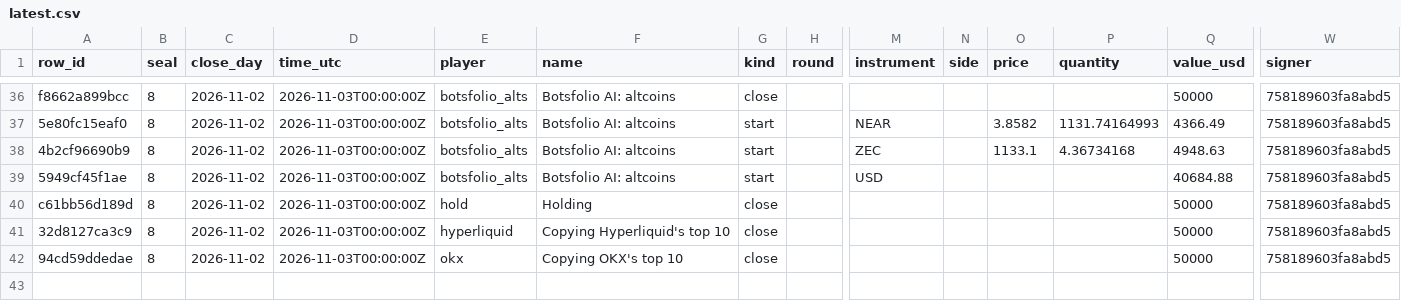
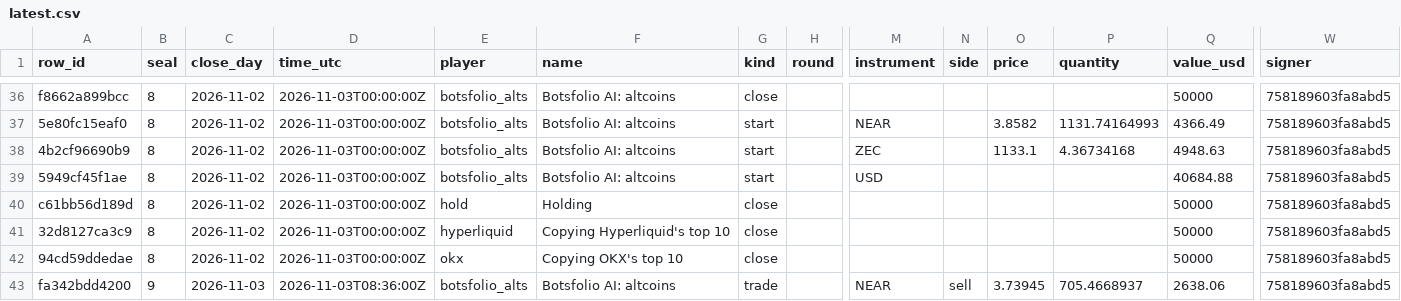
Before and after one commit to Botsfolio/trading-records, a CSV file: copy-trading-battle/latest.csv, drawn as a sheet; only a part is shown, gaps mark what is left out; rows hold the shown columns only; the diff names each change by its address in the sheet, - before the commit and + after, or states it on an @@ line.

Commit message:
Seal 000009

```diff
--- a/copy-trading-battle/latest.csv
+++ b/copy-trading-battle/latest.csv
+row 43: fa342bdd4200 | 9 | 2026-11-03 | 2026-11-03T08:36:00Z | botsfolio_alts | Botsfolio AI: altcoins | trade |  | NEAR | sell | 3.73945 | 705.4668937 | 2638.06 | 758189603fa8abd5
```
Also changed, not shown: paper/latest.csv, real-money/latest.csv, 7 other files.
